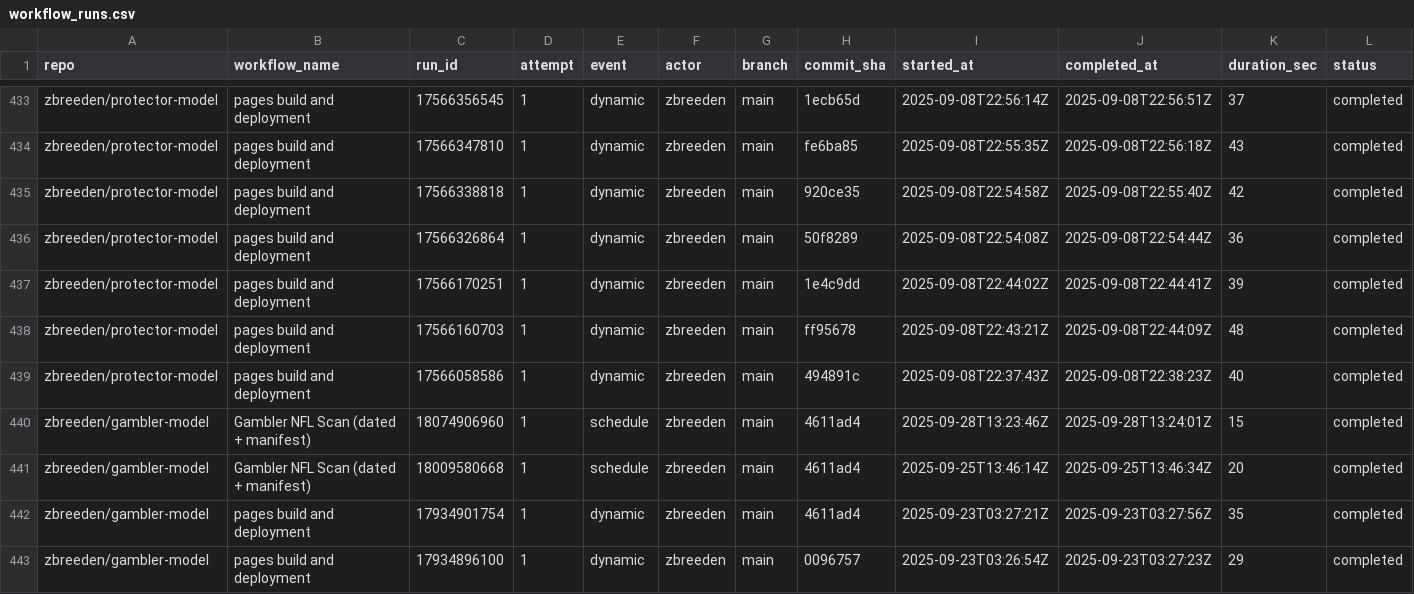
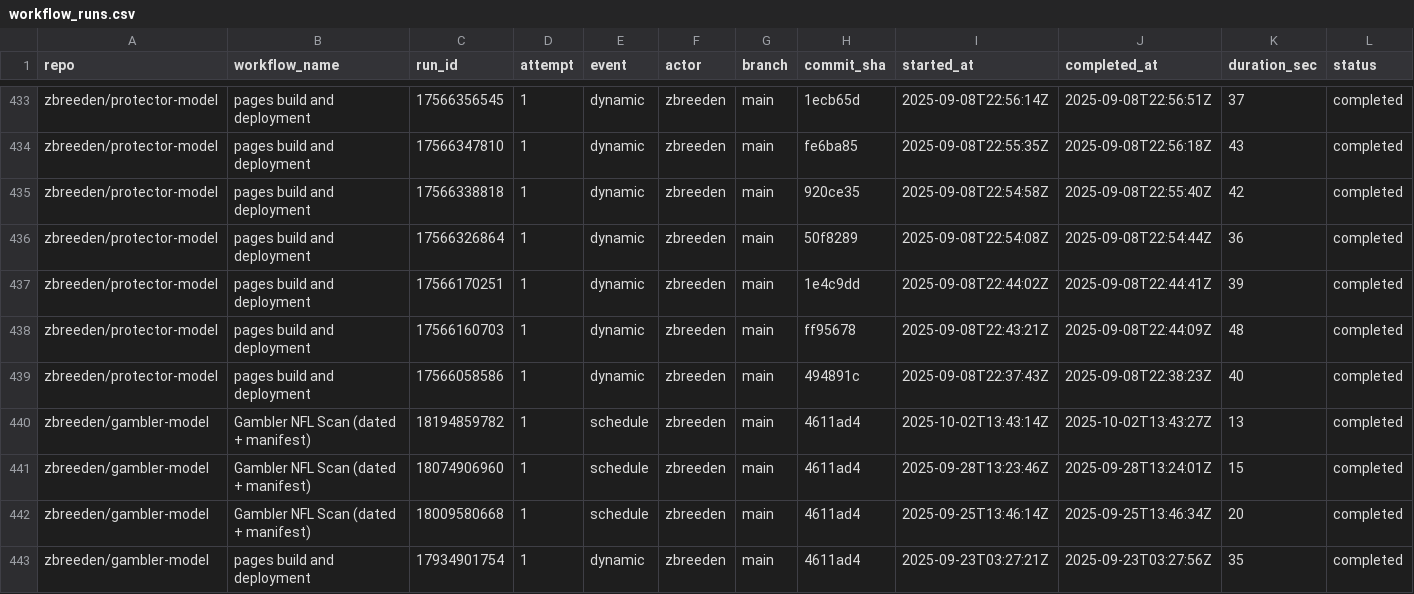
Before and after one commit to zbreeden/launch-model, a CSV file: data/ops/workflow_runs.csv, drawn as a sheet; only a part is shown, gaps mark what is left out; the shorter side is filled out with more unchanged rows; rows hold the shown columns only; the diff names each change by its address in the sheet, - before the commit and + after, or states it on an @@ line.

```diff
--- a/data/ops/workflow_runs.csv
+++ b/data/ops/workflow_runs.csv
+row 440: zbreeden/gambler-model | Gambler NFL Scan (dated + manifest) | 18194859782 | 1 | schedule | zbreeden | main | 4611ad4 | 2025-10-02T13:43:14Z | 2025-10-02T13:43:27Z | 13 | completed
```
